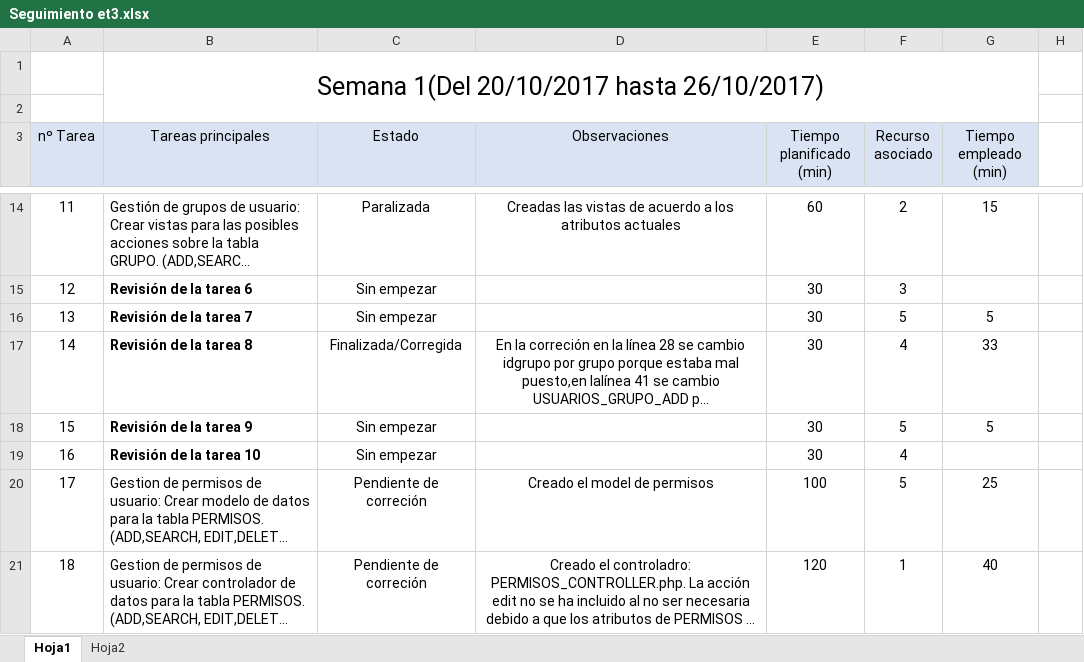
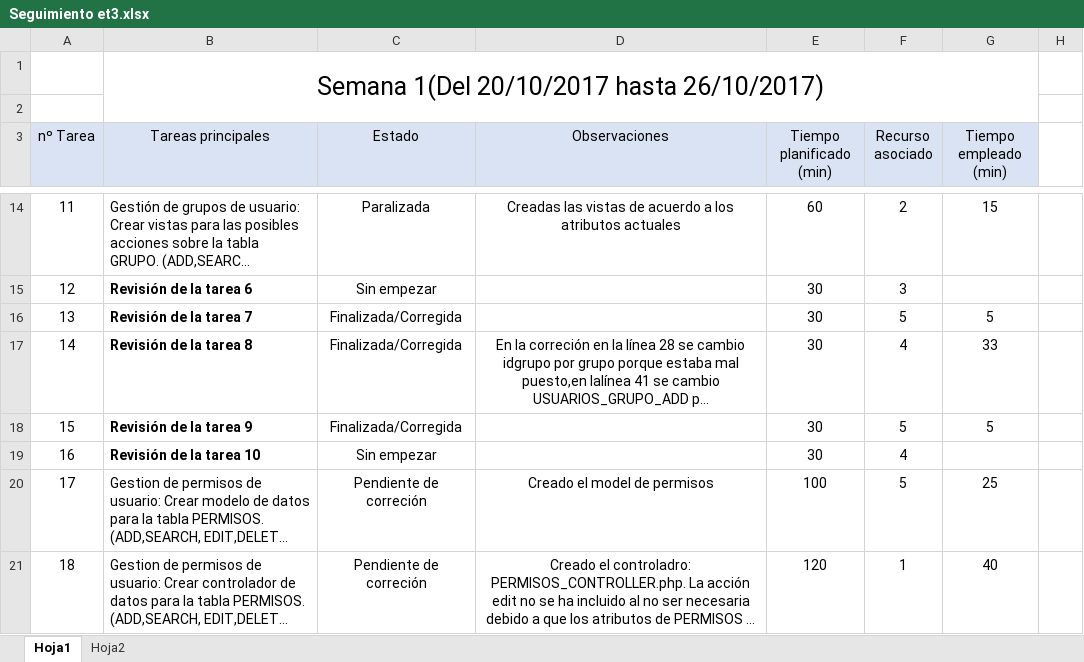
Before and after one commit to miferreiro/et3, an Excel workbook: EXCEL TAREAS/Seguimiento et3.xlsx, sheet Hoja1, drawn as a sheet; only a part is shown, gaps mark what is left out; long unchanged cells end in …; values as stored, in another font and other column widths than the file's, no borders; conditional formats not drawn; the diff names each change by its address in the sheet, - before the commit and + after, or states it on an @@ line.

Commit message:
Modificado excel por un error.

```diff
--- a/EXCEL TAREAS/Seguimiento et3.xlsx (sheet Hoja1)
+++ b/EXCEL TAREAS/Seguimiento et3.xlsx (sheet Hoja1)
-C16 (Estado): Sin empezar
+C16 (Estado): Finalizada/Corregida
-C18 (Estado): Sin empezar
+C18 (Estado): Finalizada/Corregida
```
